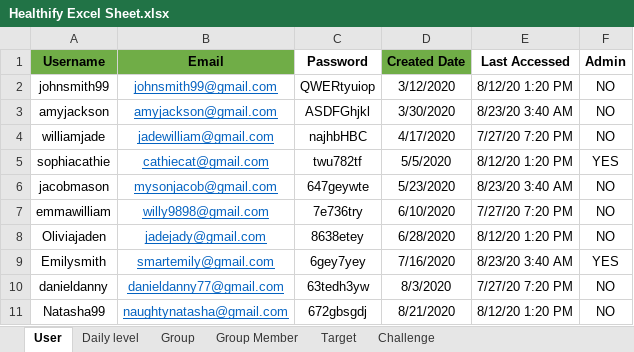
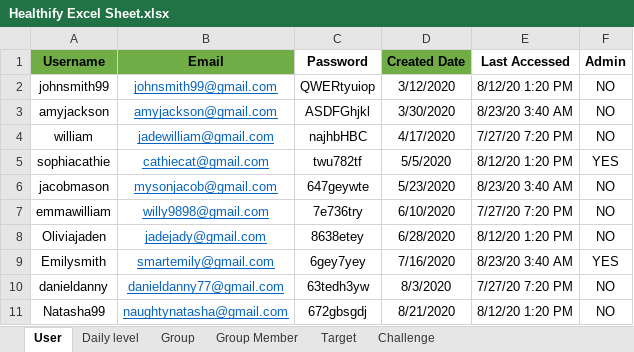
Before and after one commit to sowmyathogiti/Healthify, an Excel workbook: Healthify Excel Sheet.xlsx, sheet User, drawn as a sheet; values as stored, in another font and other column widths than the file's, no borders; the diff names each change by its address in the sheet, - before the commit and + after, or states it on an @@ line.

Commit message:
updated username

```diff
--- a/Healthify Excel Sheet.xlsx (sheet User)
+++ b/Healthify Excel Sheet.xlsx (sheet User)
-A4 (Username): williamjade
+A4 (Username): william
```
